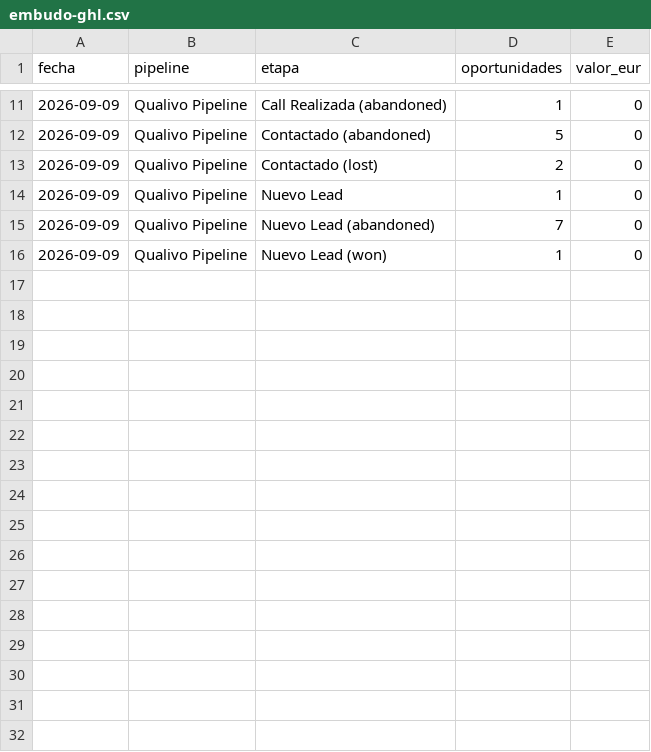
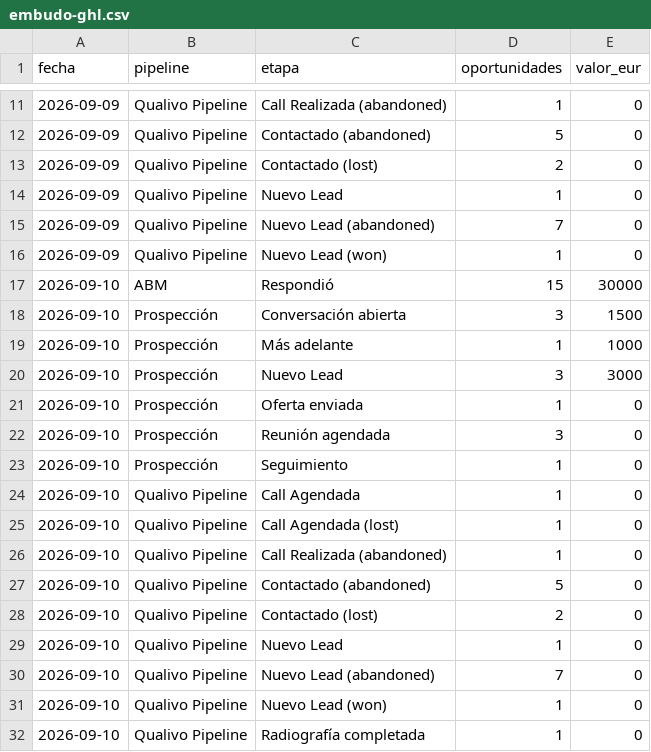
Before and after one commit to qualivo-sys/qualivo, a CSV file: captacion/datos/embudo-ghl.csv, drawn as a sheet; only a part is shown, gaps mark what is left out.

```diff
--- a/captacion/datos/embudo-ghl.csv
+++ b/captacion/datos/embudo-ghl.csv
@@ -16 +16,17 @@ fecha,pipeline,etapa,oportunidades,valor_eur
 2026-09-09,Qualivo Pipeline,Nuevo Lead (won),1,0
+2026-09-10,ABM,Respondió,15,30000
+2026-09-10,Prospección,Conversación abierta,3,1500
+2026-09-10,Prospección,Más adelante,1,1000
+2026-09-10,Prospección,Nuevo Lead,3,3000
+2026-09-10,Prospección,Oferta enviada,1,0
+2026-09-10,Prospección,Reunión agendada,3,0
+2026-09-10,Prospección,Seguimiento,1,0
+2026-09-10,Qualivo Pipeline,Call Agendada,1,0
+2026-09-10,Qualivo Pipeline,Call Agendada (lost),1,0
+2026-09-10,Qualivo Pipeline,Call Realizada (abandoned),1,0
+2026-09-10,Qualivo Pipeline,Contactado (abandoned),5,0
+2026-09-10,Qualivo Pipeline,Contactado (lost),2,0
+2026-09-10,Qualivo Pipeline,Nuevo Lead,1,0
+2026-09-10,Qualivo Pipeline,Nuevo Lead (abandoned),7,0
+2026-09-10,Qualivo Pipeline,Nuevo Lead (won),1,0
+2026-09-10,Qualivo Pipeline,Radiografía completada,1,0
```
Also changed, not shown: captacion/datos/campanas-diario.csv, captacion/datos/funnel-diario.csv, 1 other file.
